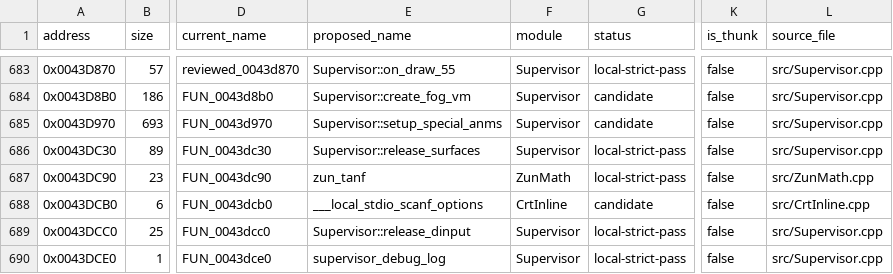
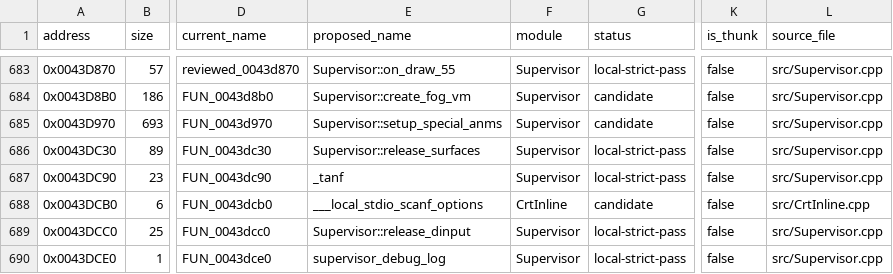
Before and after one commit to N0zoM1z0/th16, a CSV file: config/functions.csv, drawn as a sheet; only a part is shown, gaps mark what is left out; the diff names each change by its address in the sheet, - before the commit and + after, or states it on an @@ line.

```diff
--- a/config/functions.csv
+++ b/config/functions.csv
-E687 (proposed_name): zun_tanf
+E687 (proposed_name): _tanf
-F687 (module): ZunMath
+F687 (module): Supervisor
-L687 (source_file): src/ZunMath.cpp
+L687 (source_file): src/Supervisor.cpp
```
Also changed, not shown: config/matches.csv, config/reccmp-functions.csv, 7 other files.
